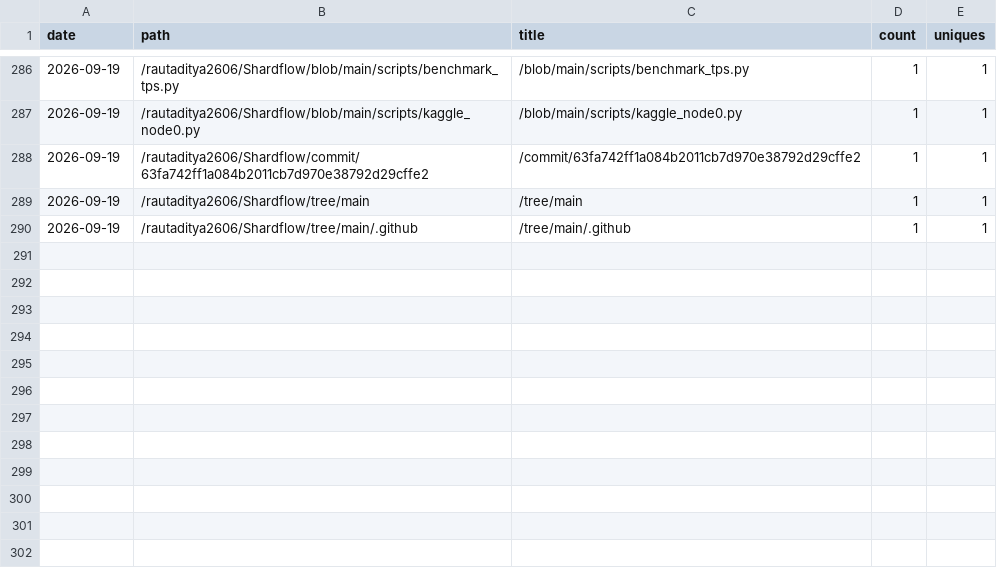
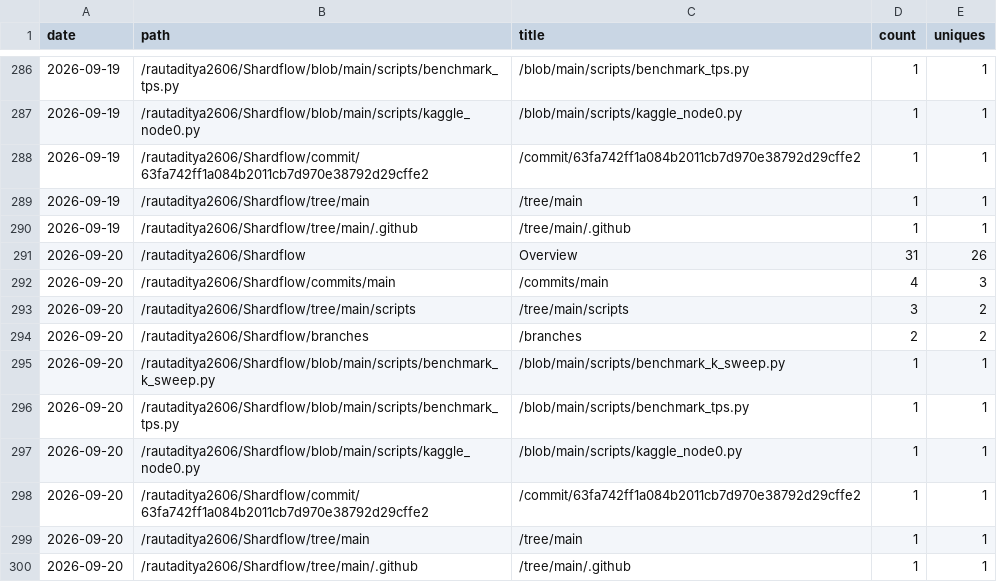
Before and after one commit to rautaditya2606/Shardflow, a CSV file: .github/traffic_data/popular_paths.csv, drawn as a sheet; only a part is shown, gaps mark what is left out.

```diff
--- a/.github/traffic_data/popular_paths.csv
+++ b/.github/traffic_data/popular_paths.csv
@@ -290 +290,11 @@ date,path,title,count,uniques
 2026-09-19,/rautaditya2606/Shardflow/tree/main/.github,/tree/main/.github,1,1
+2026-09-20,/rautaditya2606/Shardflow,Overview,31,26
+2026-09-20,/rautaditya2606/Shardflow/commits/main,/commits/main,4,3
+2026-09-20,/rautaditya2606/Shardflow/tree/main/scripts,/tree/main/scripts,3,2
+2026-09-20,/rautaditya2606/Shardflow/branches,/branches,2,2
+2026-09-20,/rautaditya2606/Shardflow/blob/main/scripts/benchmark_k_sweep.py,/blob/main/scripts/benchmark_k_sweep.py,1,1
+2026-09-20,/rautaditya2606/Shardflow/blob/main/scripts/benchmark_tps.py,/blob/main/scripts/benchmark_tps.py,1,1
+2026-09-20,/rautaditya2606/Shardflow/blob/main/scripts/kaggle_node0.py,/blob/main/scripts/kaggle_node0.py,1,1
+2026-09-20,/rautaditya2606/Shardflow/commit/63fa742ff1a084b2011cb7d970e38792d29cffe2,/commit/63fa742ff1a084b2011cb7d970e38792d29cffe2,1,1
+2026-09-20,/rautaditya2606/Shardflow/tree/main,/tree/main,1,1
+2026-09-20,/rautaditya2606/Shardflow/tree/main/.github,/tree/main/.github,1,1
```
Also changed, not shown: .github/traffic_data/clones.csv, .github/traffic_data/referrers.csv, 2 other files.
